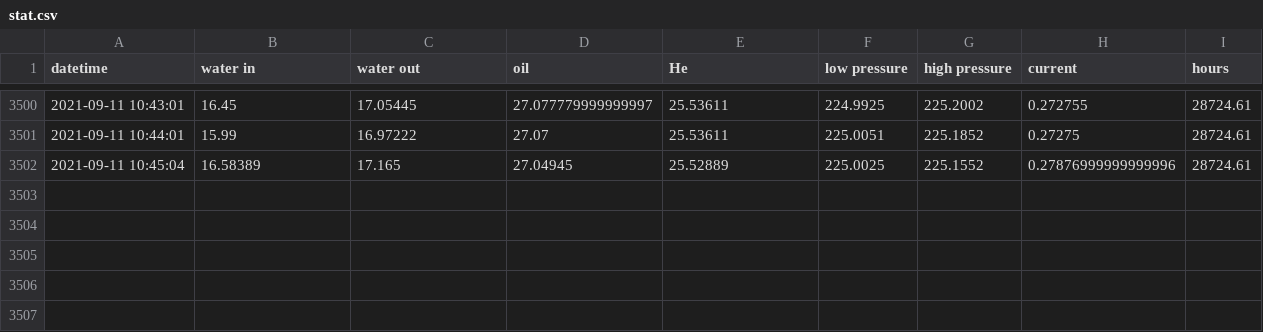
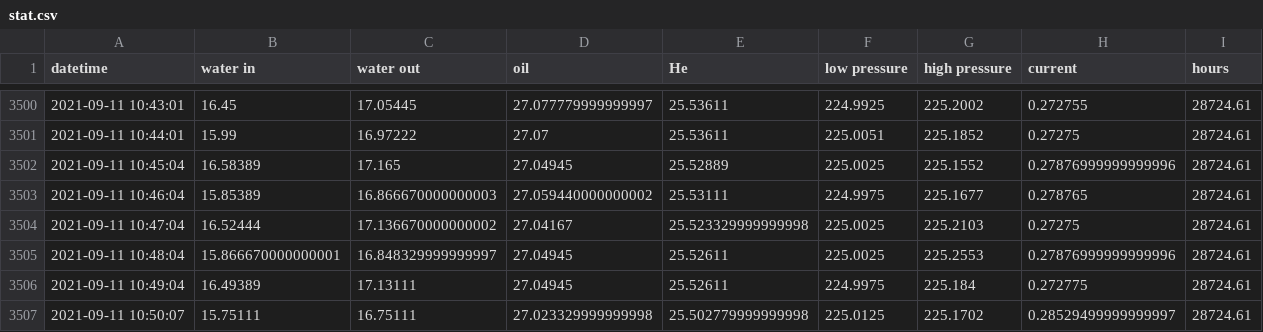
Before and after one commit to SciGEsN/SRC076, a CSV file: data/stat.csv, drawn as a sheet; only a part is shown, gaps mark what is left out; the diff names each change by its address in the sheet, - before the commit and + after, or states it on an @@ line.

```diff
--- a/data/stat.csv
+++ b/data/stat.csv
+row 3503: 2021-09-11 10:46:04 | 15.85389 | 16.866670000000003 | 27.059440000000002 | 25.53111 | 224.9975 | 225.1677 | 0.278765 | 28724.61
+row 3504: 2021-09-11 10:47:04 | 16.52444 | 17.136670000000002 | 27.04167 | 25.523329999999998 | 225.0025 | 225.2103 | 0.27275 | 28724.61
+row 3505: 2021-09-11 10:48:04 | 15.866670000000001 | 16.848329999999997 | 27.04945 | 25.52611 | 225.0025 | 225.2553 | 0.27876999999999996 | 28724.61
+row 3506: 2021-09-11 10:49:04 | 16.49389 | 17.13111 | 27.04945 | 25.52611 | 224.9975 | 225.184 | 0.272775 | 28724.61
+row 3507: 2021-09-11 10:50:07 | 15.75111 | 16.75111 | 27.023329999999998 | 25.502779999999998 | 225.0125 | 225.1702 | 0.28529499999999997 | 28724.61
```
Also changed, not shown: data/P.csv, data/T6.csv, 5 other files.
